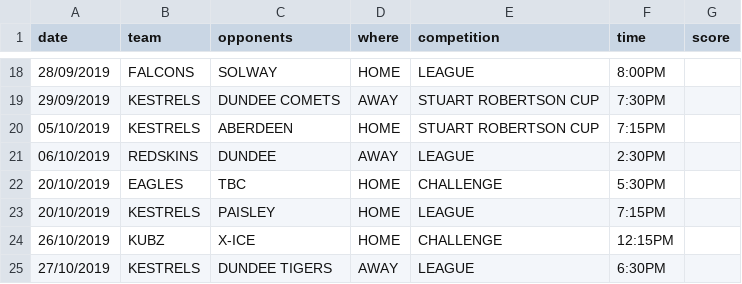
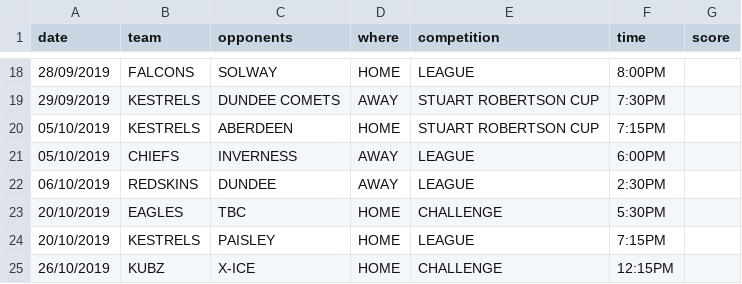
Before and after one commit to neilkeddie/Kirkcaldy-Ice-Hockey-Club, a CSV file: public/data/HockeyFixtures.csv, drawn as a sheet; only a part is shown, gaps mark what is left out; the shorter side is filled out with more unchanged rows; the diff names each change by its address in the sheet, - before the commit and + after, or states it on an @@ line.

```diff
--- a/public/data/HockeyFixtures.csv
+++ b/public/data/HockeyFixtures.csv
+row 21: 05/10/2019 | CHIEFS | INVERNESS | AWAY | LEAGUE | 6:00PM
```
